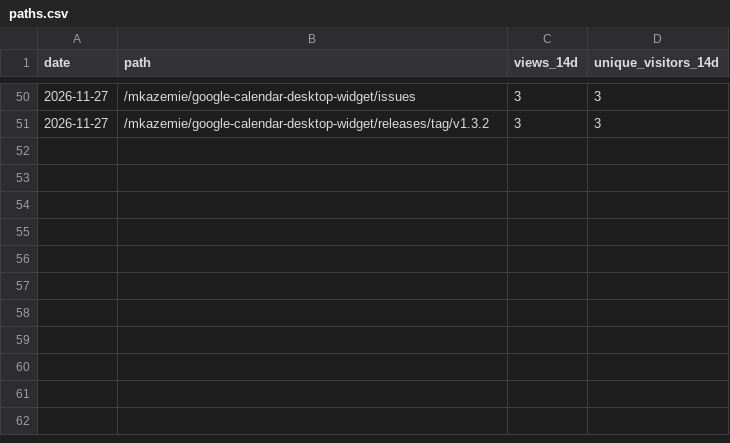
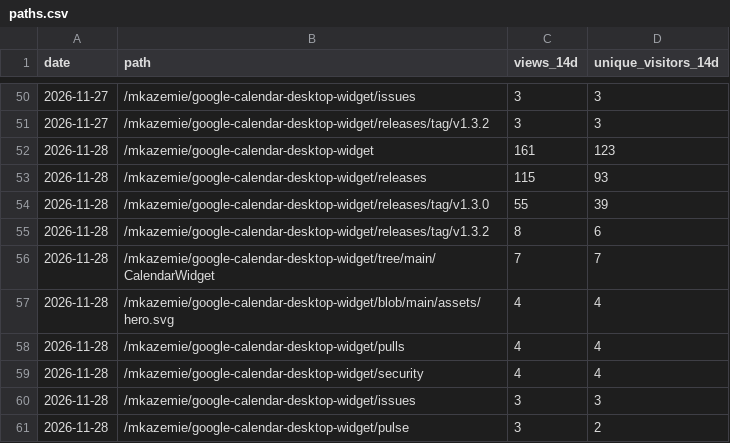
Before and after one commit to mkazemie/google-calendar-desktop-widget, a CSV file: paths.csv, drawn as a sheet; only a part is shown, gaps mark what is left out; the diff names each change by its address in the sheet, - before the commit and + after, or states it on an @@ line.

```diff
--- a/paths.csv
+++ b/paths.csv
+row 52: 2026-11-28 | /mkazemie/google-calendar-desktop-widget | 161 | 123
+row 53: 2026-11-28 | /mkazemie/google-calendar-desktop-widget/releases | 115 | 93
+row 54: 2026-11-28 | /mkazemie/google-calendar-desktop-widget/releases/tag/v1.3.0 | 55 | 39
+row 55: 2026-11-28 | /mkazemie/google-calendar-desktop-widget/releases/tag/v1.3.2 | 8 | 6
+row 56: 2026-11-28 | /mkazemie/google-calendar-desktop-widget/tree/main/CalendarWidget | 7 | 7
+row 57: 2026-11-28 | /mkazemie/google-calendar-desktop-widget/blob/main/assets/hero.svg | 4 | 4
+row 58: 2026-11-28 | /mkazemie/google-calendar-desktop-widget/pulls | 4 | 4
+row 59: 2026-11-28 | /mkazemie/google-calendar-desktop-widget/security | 4 | 4
+row 60: 2026-11-28 | /mkazemie/google-calendar-desktop-widget/issues | 3 | 3
+row 61: 2026-11-28 | /mkazemie/google-calendar-desktop-widget/pulse | 3 | 2
```
Also changed, not shown: clones.csv, downloads.csv, 3 other files.
